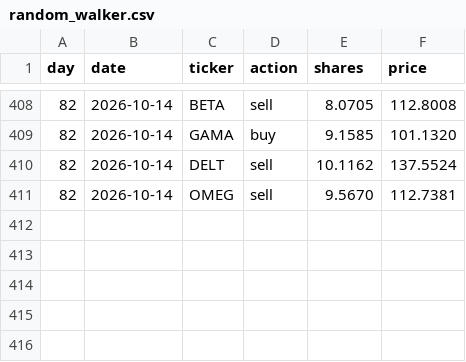
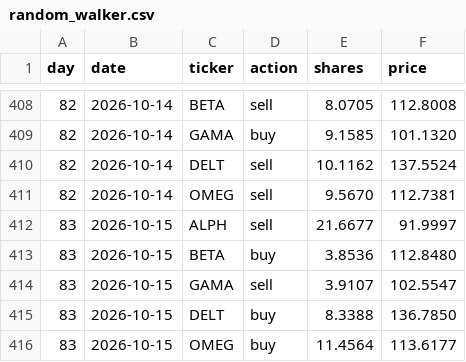
Before and after one commit to thebeardedmild/hello-world, a CSV file: finance fun/data/ledger/random_walker.csv, drawn as a sheet; only a part is shown, gaps mark what is left out.

```diff
--- a/finance fun/data/ledger/random_walker.csv
+++ b/finance fun/data/ledger/random_walker.csv
@@ -411 +411,6 @@ day,date,ticker,action,shares,price
 82,2026-10-14,OMEG,sell,9.5670,112.7381
+83,2026-10-15,ALPH,sell,21.6677,91.9997
+83,2026-10-15,BETA,buy,3.8536,112.8480
+83,2026-10-15,GAMA,sell,3.9107,102.5547
+83,2026-10-15,DELT,buy,8.3388,136.7850
+83,2026-10-15,OMEG,buy,11.4564,113.6177
```
Also changed, not shown: finance fun/data/ledger/equal_weight_rebalancer.csv, finance fun/data/ledger/mean_reversion.csv, 7 other files.
